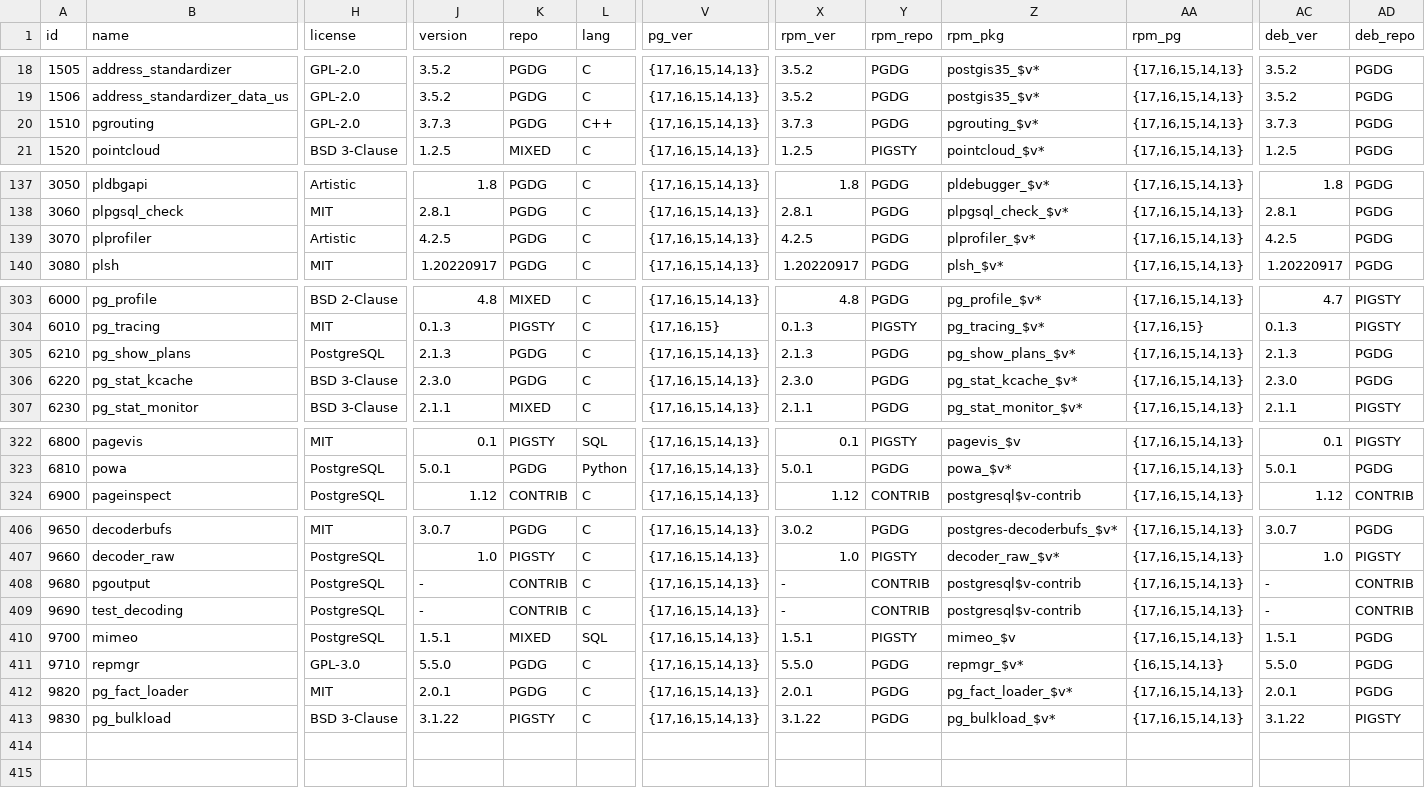
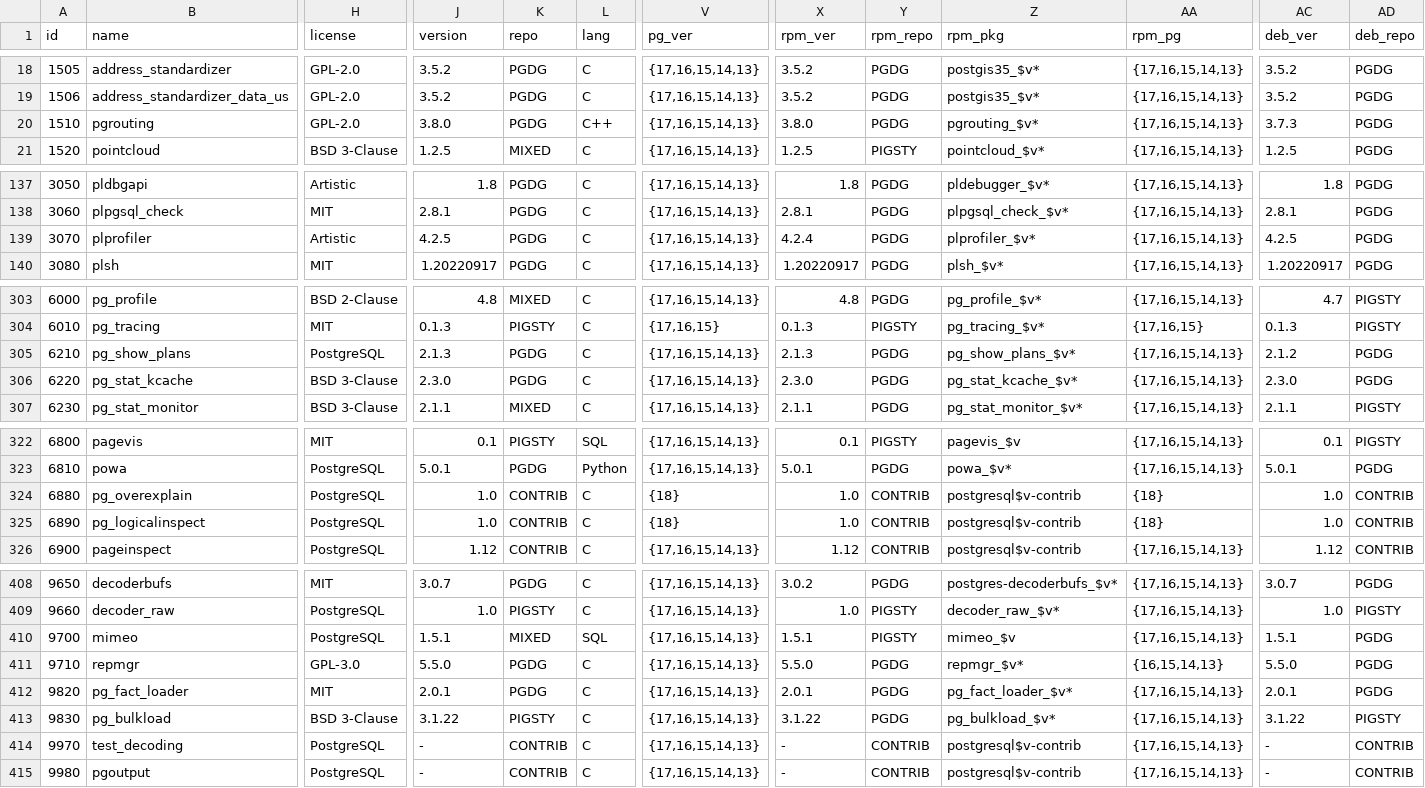
Before and after one commit to pgsty/extension, a CSV file: data/extension.csv, drawn as a sheet; only a part is shown, gaps mark what is left out; removed rows and columns are numbered as before the commit, all else as after; rows hold the shown columns only; the diff names each change by its address in the sheet, - before the commit and + after, or states it on an @@ line.

Commit message:
add pg18 contrib extensions

```diff
--- a/data/extension.csv
+++ b/data/extension.csv
-J20 (version): 3.7.3
+J20 (version): 3.8.0
-X20 (rpm_ver): 3.7.3
+X20 (rpm_ver): 3.8.0
-X139 (rpm_ver): 4.2.5
+X139 (rpm_ver): 4.2.4
-AC305 (deb_ver): 2.1.3
+AC305 (deb_ver): 2.1.2
+row 324: 6880 | pg_overexplain | PostgreSQL | 1.0 | CONTRIB | C | {18} | 1.0 | CONTRIB | postgresql$v-contrib | {18} | 1.0 | CONTRIB
+row 325: 6890 | pg_logicalinspect | PostgreSQL | 1.0 | CONTRIB | C | {18} | 1.0 | CONTRIB | postgresql$v-contrib | {18} | 1.0 | CONTRIB
-row 408: 9680 | pgoutput | PostgreSQL | - | CONTRIB | C | {17,16,15,14,13} | - | CONTRIB | postgresql$v-contrib | {17,16,15,14,13} | - | CONTRIB
-row 409: 9690 | test_decoding | PostgreSQL | - | CONTRIB | C | {17,16,15,14,13} | - | CONTRIB | postgresql$v-contrib | {17,16,15,14,13} | - | CONTRIB
+row 414: 9970 | test_decoding | PostgreSQL | - | CONTRIB | C | {17,16,15,14,13} | - | CONTRIB | postgresql$v-contrib | {17,16,15,14,13} | - | CONTRIB
+row 415: 9980 | pgoutput | PostgreSQL | - | CONTRIB | C | {17,16,15,14,13} | - | CONTRIB | postgresql$v-contrib | {17,16,15,14,13} | - | CONTRIB
```
Also changed, not shown: 57 other files.
